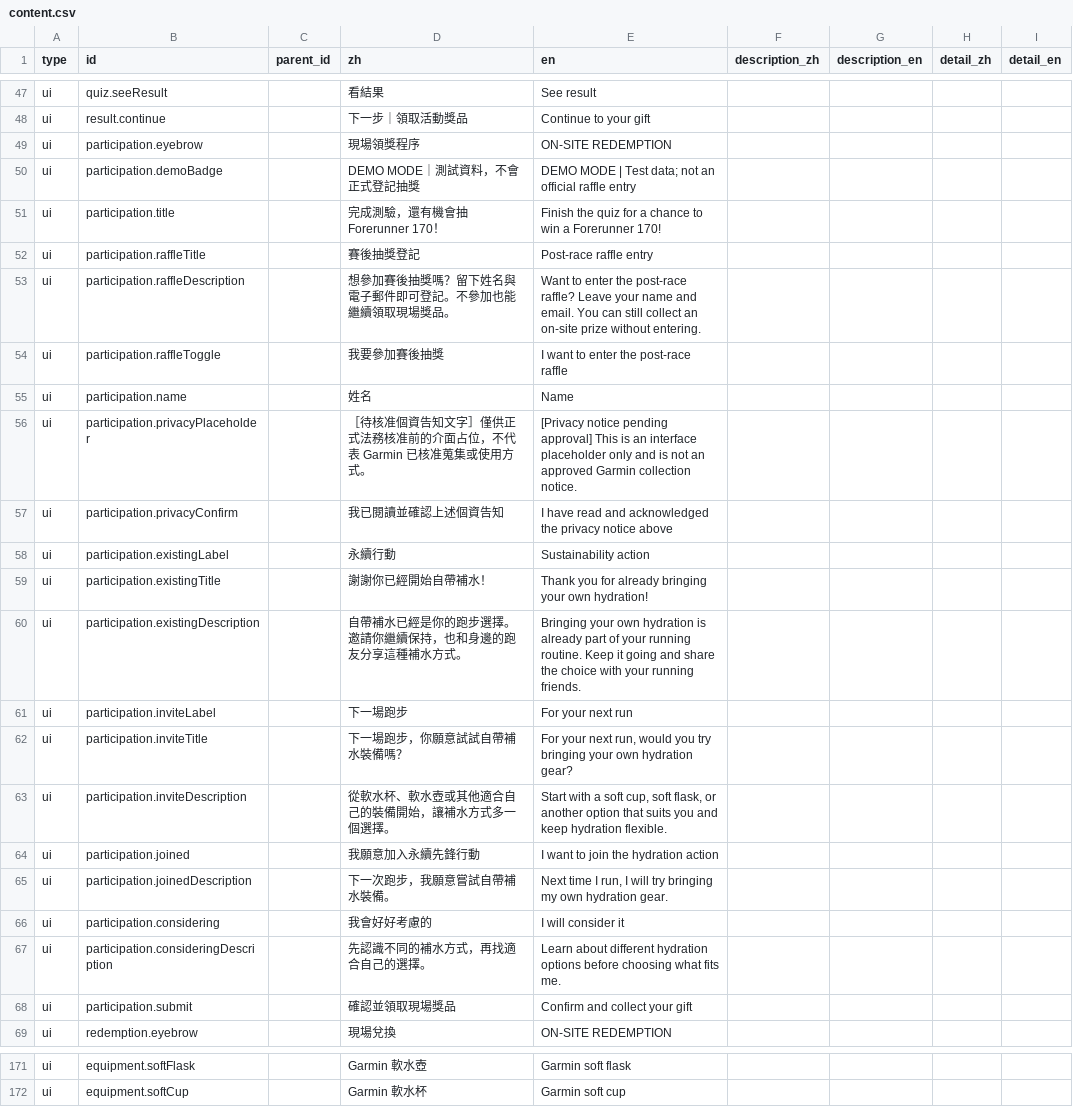
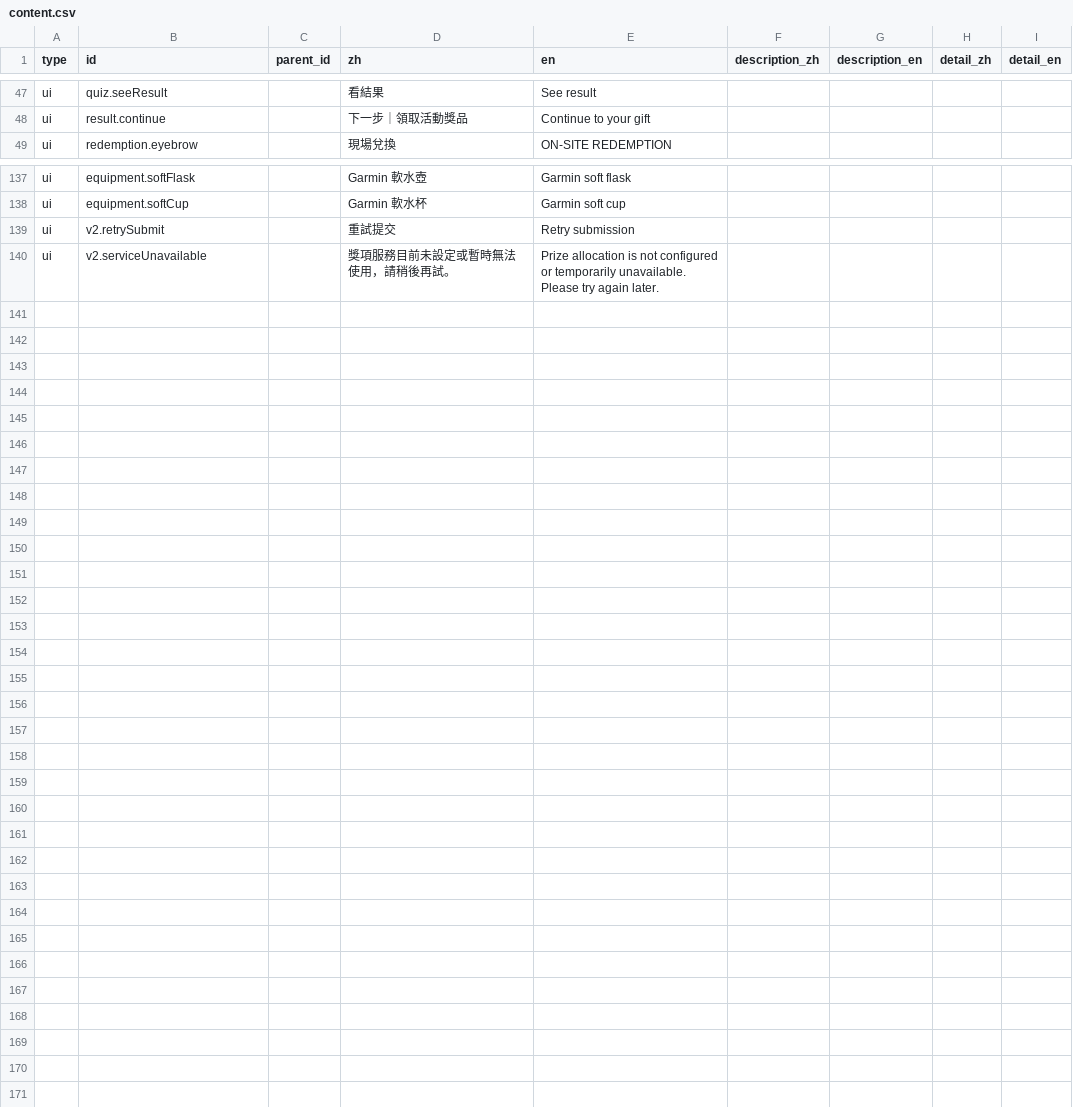
Before and after one commit to Yi-Cheng-Lin-ntu/GarminRunYourRunningGear, a CSV file: content.csv, drawn as a sheet; only a part is shown, gaps mark what is left out; removed rows and columns are numbered as before the commit, all else as after; rows hold the shown columns only; the diff covers the shown part only; the diff names each change by its address in the sheet, - before the commit and + after, or states it on an @@ line.

```diff
--- a/content.csv
+++ b/content.csv
-row 49: ui | participation.eyebrow |  | 現場領獎程序 | ON-SITE REDEMPTION
-row 50: ui | participation.demoBadge |  | DEMO MODE｜測試資料，不會正式登記抽獎 | DEMO MODE | Test data; not an official raffle entry
-row 51: ui | participation.title |  | 完成測驗，還有機會抽 Forerunner 170！ | Finish the quiz for a chance to win a Forerunner 170!
-row 52: ui | participation.raffleTitle |  | 賽後抽獎登記 | Post-race raffle entry
-row 53: ui | participation.raffleDescription |  | 想參加賽後抽獎嗎？留下姓名與電子郵件即可登記。不參加也能繼續領取現場獎品。 | Want to enter the post-race raffle? Leave your name and email. You can still collect an on-site prize without entering.
-row 54: ui | participation.raffleToggle |  | 我要參加賽後抽獎 | I want to enter the post-race raffle
-row 55: ui | participation.name |  | 姓名 | Name
-row 56: ui | participation.privacyPlaceholder |  | ［待核准個資告知文字］僅供正式法務核准前的介面占位，不代表 Garmin 已核准蒐集或使用方式。 | [Privacy notice pending approval] This is an interface placeholder only and is not an approved Garmin collection notice.
-row 57: ui | participation.privacyConfirm |  | 我已閱讀並確認上述個資告知 | I have read and acknowledged the privacy notice above
-row 58: ui | participation.existingLabel |  | 永續行動 | Sustainability action
-row 59: ui | participation.existingTitle |  | 謝謝你已經開始自帶補水！ | Thank you for already bringing your own hydration!
-row 60: ui | participation.existingDescription |  | 自帶補水已經是你的跑步選擇。邀請你繼續保持，也和身邊的跑友分享這種補水方式。 | Bringing your own hydration is already part of your running routine. Keep it going and share the choice with your running friends.
-row 61: ui | participation.inviteLabel |  | 下一場跑步 | For your next run
-row 62: ui | participation.inviteTitle |  | 下一場跑步，你願意試試自帶補水裝備嗎？ | For your next run, would you try bringing your own hydration gear?
-row 63: ui | participation.inviteDescription |  | 從軟水杯、軟水壺或其他適合自己的裝備開始，讓補水方式多一個選擇。 | Start with a soft cup, soft flask, or another option that suits you and keep hydration flexible.
-row 64: ui | participation.joined |  | 我願意加入永續先鋒行動 | I want to join the hydration action
-row 65: ui | participation.joinedDescription |  | 下一次跑步，我願意嘗試自帶補水裝備。 | Next time I run, I will try bringing my own hydration gear.
-row 66: ui | participation.considering |  | 我會好好考慮的 | I will consider it
-row 67: ui | participation.consideringDescription |  | 先認識不同的補水方式，再找適合自己的選擇。 | Learn about different hydration options before choosing what fits me.
-row 68: ui | participation.submit |  | 確認並領取現場獎品 | Confirm and collect your gift
+row 139: ui | v2.retrySubmit |  | 重試提交 | Retry submission
+row 140: ui | v2.serviceUnavailable |  | 獎項服務目前未設定或暫時無法使用，請稍後再試。 | Prize allocation is not configured or temporarily unavailable. Please try again later.
```
Also changed, not shown: 14 removed rows and 4 edited cells elsewhere in this file, 25 other files.
